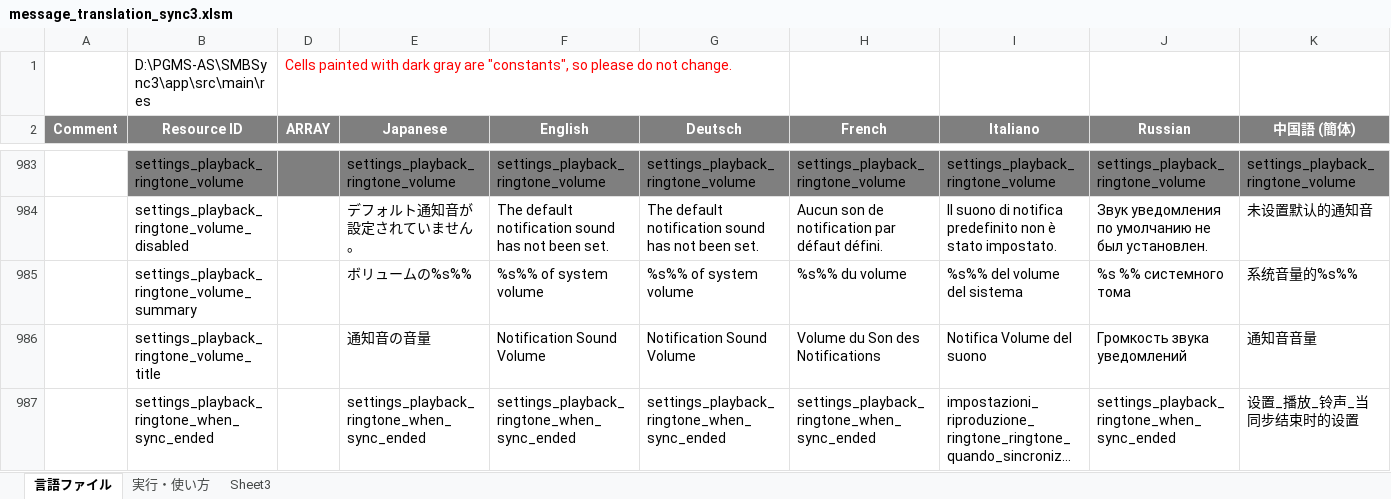
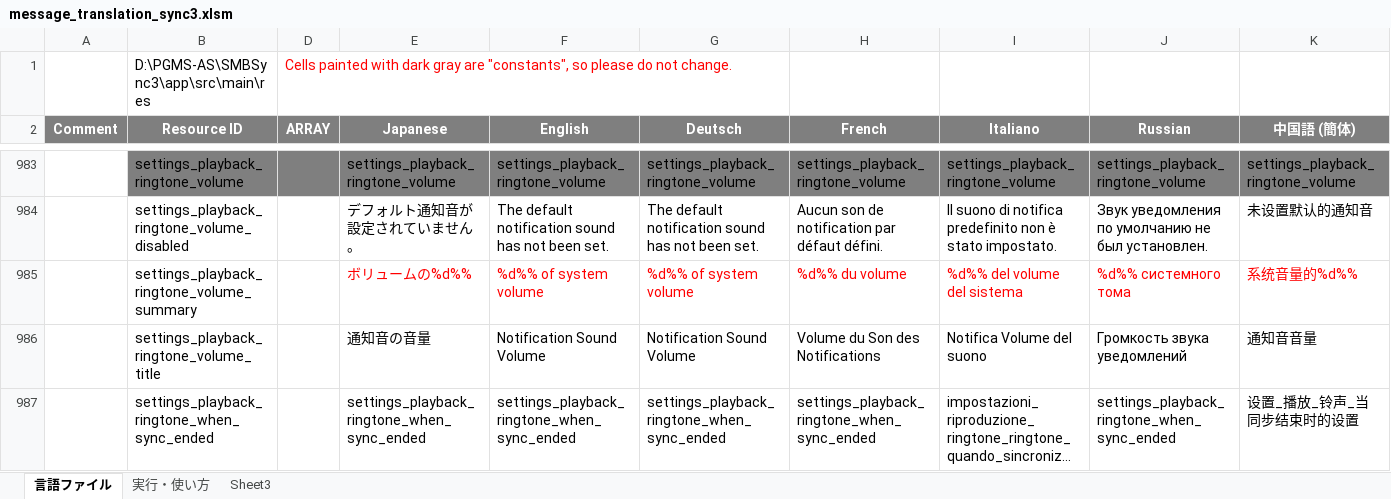
Before and after one commit to dpa99c/SMBSync3, an Excel workbook: message_translation_sync3.xlsm, sheet 言語ファイル, drawn as a sheet; only a part is shown, gaps mark what is left out; long unchanged cells end in …; values as stored, in another font and other column widths than the file's, no borders; charts and pictures not drawn; the diff names each change by its address in the sheet, - before the commit and + after, or states it on an @@ line.

```diff
--- a/message_translation_sync3.xlsm (sheet 言語ファイル)
+++ b/message_translation_sync3.xlsm (sheet 言語ファイル)
-E985 (Japanese): ボリュームの%s%%
+E985 (Japanese): ボリュームの%d%%
-E985:K985 text colour: black
+E985:K985 text colour: #FF0000
-F985 (English): %s%% of system volume
+F985 (English): %d%% of system volume
-G985 (Deutsch): %s%% of system volume
+G985 (Deutsch): %d%% of system volume
-H985 (French): %s%% du volume
+H985 (French): %d%% du volume
-I985 (Italiano): %s%% del volume del sistema
+I985 (Italiano): %d%% del volume del sistema
-J985 (Russian): %s %% системного тома
+J985 (Russian): %d%% системного тома
-K985 (中国語 (簡体)): 系统音量的%s%%
+K985 (中国語 (簡体)): 系统音量的%d%%
```
Also changed, not shown: 7 other files.
